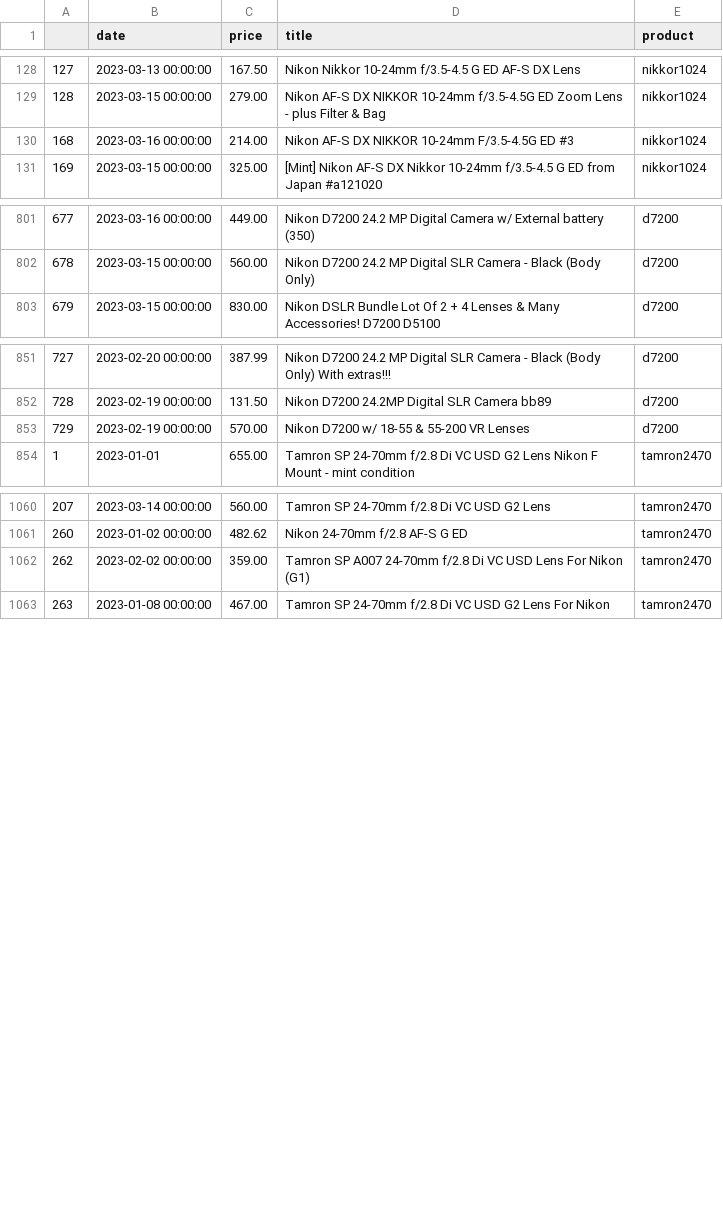
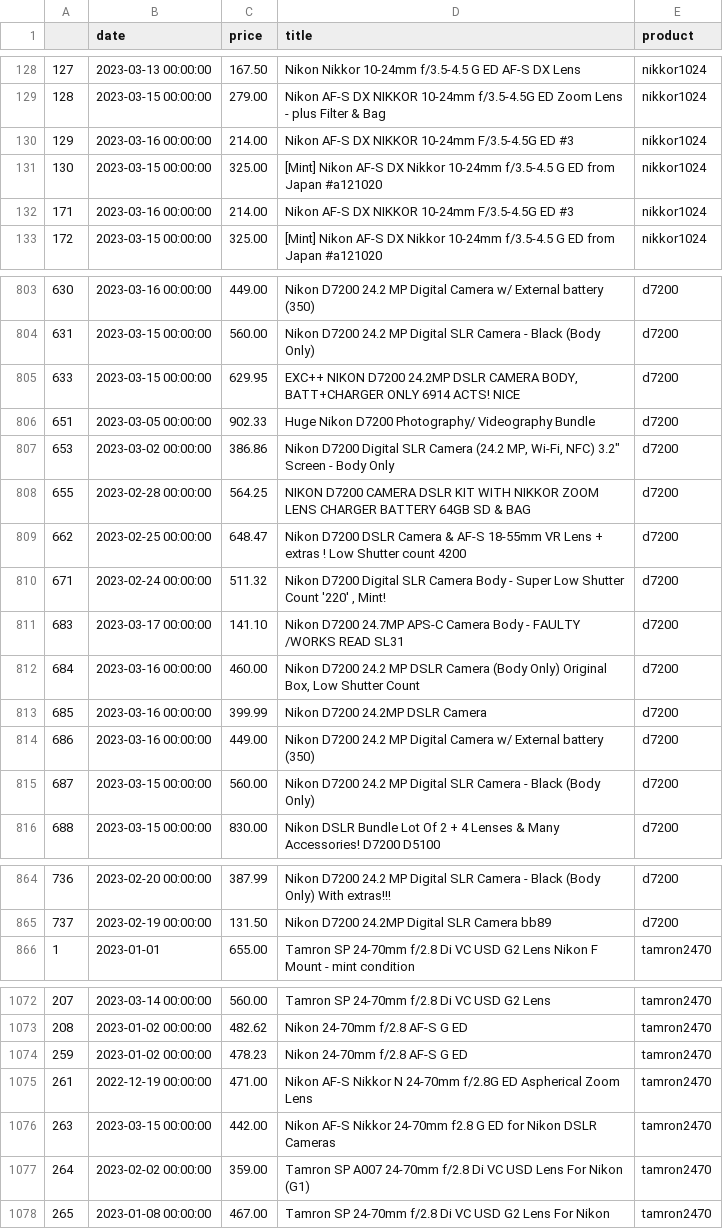
Before and after one commit to kobesar/ebaytracker, a CSV file: data/full_data.csv, drawn as a sheet; only a part is shown, gaps mark what is left out; removed rows and columns are numbered as before the commit, all else as after; the diff covers the shown part only; the diff names each change by its address in the sheet, - before the commit and + after, or states it on an @@ line.

```diff
--- a/data/full_data.csv
+++ b/data/full_data.csv
+row 130: 129 | 2023-03-16 00:00:00 | 214.00 | Nikon AF-S DX NIKKOR 10-24mm F/3.5-4.5G ED #3 | nikkor1024
+row 131: 130 | 2023-03-15 00:00:00 | 325.00 | [Mint] Nikon AF-S DX Nikkor 10-24mm f/3.5-4.5 G ED from Japan #a121020 | nikkor1024
@@ column A renumbered between rows 132 and 1132 @@
+row 805: 633 | 2023-03-15 00:00:00 | 629.95 | EXC++ NIKON D7200 24.2MP DSLR CAMERA BODY, BATT+CHARGER ONLY 6914 ACTS! NICE | d7200
+row 806: 651 | 2023-03-05 00:00:00 | 902.33 | Huge Nikon D7200 Photography/ Videography Bundle | d7200
+row 807: 653 | 2023-03-02 00:00:00 | 386.86 | Nikon D7200 Digital SLR Camera (24.2 MP, Wi-Fi, NFC) 3.2" Screen - Body Only | d7200
+row 808: 655 | 2023-02-28 00:00:00 | 564.25 | NIKON D7200 CAMERA DSLR KIT WITH NIKKOR ZOOM LENS CHARGER BATTERY 64GB SD & BAG | d7200
+row 809: 662 | 2023-02-25 00:00:00 | 648.47 | Nikon D7200 DSLR Camera & AF-S 18-55mm VR Lens + extras ! Low Shutter count 4200 | d7200
+row 810: 671 | 2023-02-24 00:00:00 | 511.32 | Nikon D7200 Digital SLR Camera Body - Super Low Shutter Count '220' , Mint! | d7200
+row 811: 683 | 2023-03-17 00:00:00 | 141.10 | Nikon D7200 24.7MP APS-C Camera Body - FAULTY /WORKS READ SL31 | d7200
+row 812: 684 | 2023-03-16 00:00:00 | 460.00 | Nikon D7200 24.2 MP DSLR Camera (Body Only) Original Box, Low Shutter Count | d7200
+row 813: 685 | 2023-03-16 00:00:00 | 399.99 | Nikon D7200 24.2MP DSLR Camera | d7200
+row 814: 686 | 2023-03-16 00:00:00 | 449.00 | Nikon D7200 24.2 MP Digital Camera w/ External battery (350) | d7200
+row 815: 687 | 2023-03-15 00:00:00 | 560.00 | Nikon D7200 24.2 MP Digital SLR Camera - Black (Body Only) | d7200
-row 853: 729 | 2023-02-19 00:00:00 | 570.00 | Nikon D7200 w/ 18-55 & 55-200 VR Lenses | d7200
@@ row 1112 moved to row 1074: 259 @@
@@ row 1114 moved to row 1075: 261 @@
@@ row 1116 moved to row 1076: 263 @@
```
Also changed, not shown: 4 added rows, 22 moved rows and 5 edited cells elsewhere in this file, data/d7200.csv, data/nikkor1024.csv, 1 other file.
